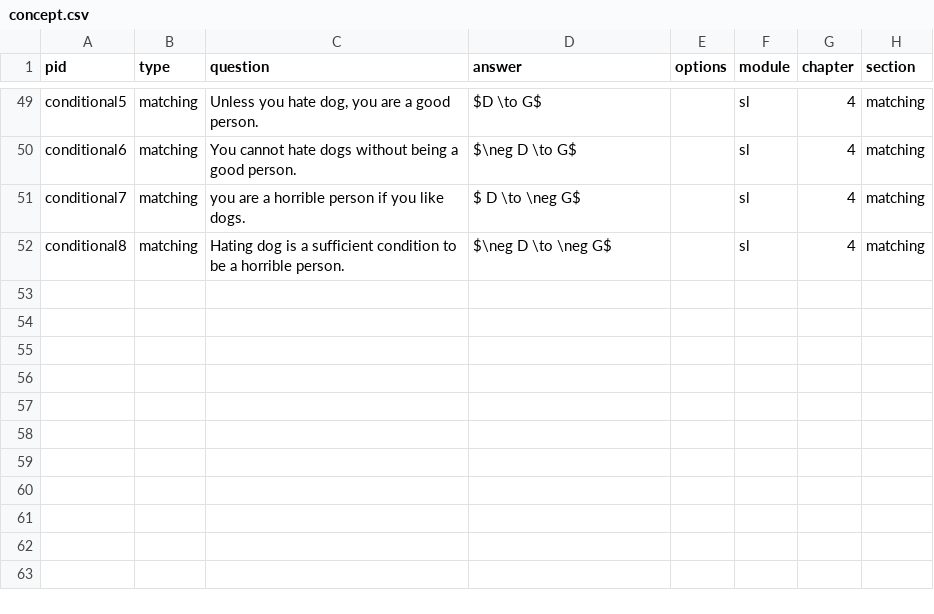
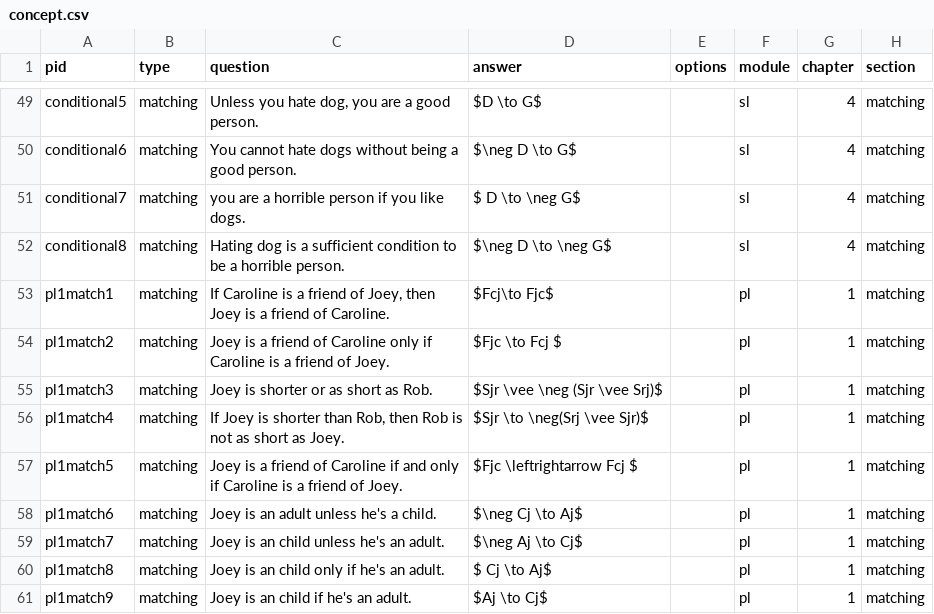
Before and after one commit to Lokgic/io, a CSV file: db/problem/concept.csv, drawn as a sheet; only a part is shown, gaps mark what is left out; the diff names each change by its address in the sheet, - before the commit and + after, or states it on an @@ line.

```diff
--- a/db/problem/concept.csv
+++ b/db/problem/concept.csv
+row 53: pl1match1 | matching | If Caroline is a friend of Joey, then Joey is a friend of Caroline. | $Fcj\to Fjc$ |  | pl | 1 | matching
+row 54: pl1match2 | matching | Joey is a friend of Caroline only if Caroline is a friend of Joey. | $Fjc \to Fcj $ |  | pl | 1 | matching
+row 55: pl1match3 | matching | Joey is shorter or as short as Rob. | $Sjr \vee \neg (Sjr \vee Srj)$ |  | pl | 1 | matching
+row 56: pl1match4 | matching | If Joey is shorter than Rob, then Rob is not as short as Joey. | $Sjr \to \neg(Srj \vee Sjr)$ |  | pl | 1 | matching
+row 57: pl1match5 | matching | Joey is a friend of Caroline if and only if Caroline is a friend of Joey. | $Fjc \leftrightarrow Fcj $ |  | pl | 1 | matching
+row 58: pl1match6 | matching | Joey is an adult unless he's a child. | $\neg Cj \to Aj$ |  | pl | 1 | matching
+row 59: pl1match7 | matching | Joey is an child unless he's an adult. | $\neg Aj \to Cj$ |  | pl | 1 | matching
+row 60: pl1match8 | matching | Joey is an child only if he's an adult. | $ Cj \to Aj$ |  | pl | 1 | matching
+row 61: pl1match9 | matching | Joey is an child if he's an adult. | $Aj \to Cj$ |  | pl | 1 | matching
```
Also changed, not shown: 15 other files.
